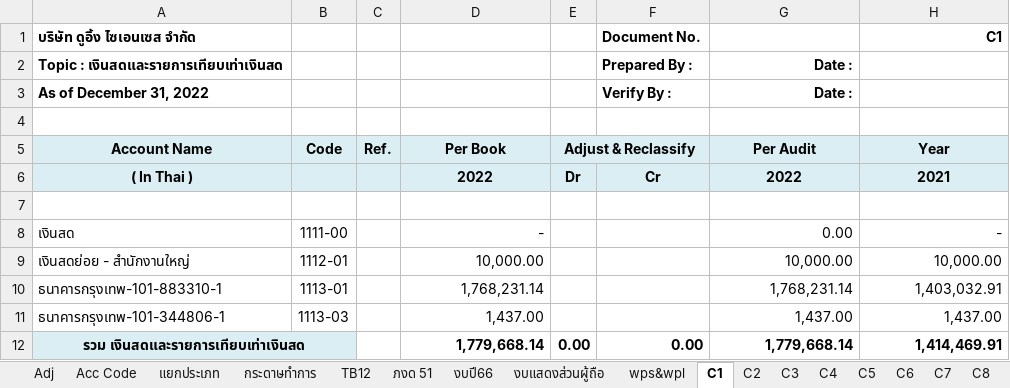
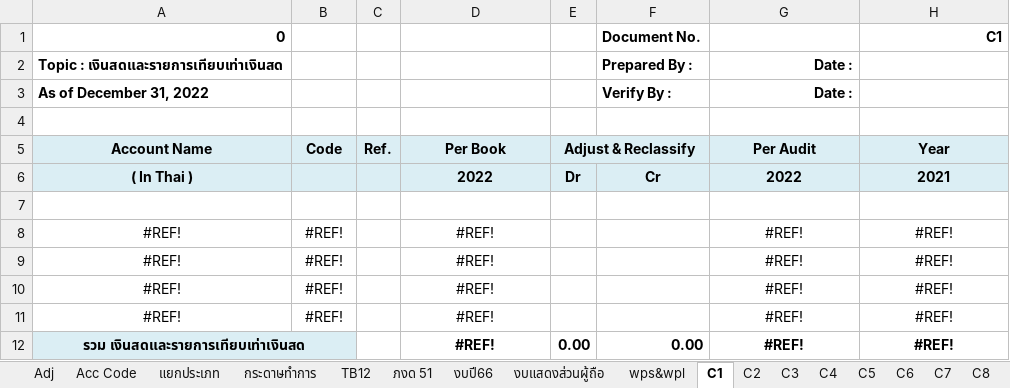
Before and after one commit to wisitimr/go-nub, an Excel workbook: config/templates/financial_statement/658e542c6aebff64cf245e43.xlsx, sheet C1, drawn as a sheet; values as stored, in another font and other column widths than the file's, no borders; removed rows and columns are numbered as before the commit, all else as after; the diff names each change by its address in the sheet, - before the commit and + after, or states it on an @@ line.

```diff
--- a/config/templates/financial_statement/658e542c6aebff64cf245e43.xlsx (sheet C1)
+++ b/config/templates/financial_statement/658e542c6aebff64cf245e43.xlsx (sheet C1)
-A1 (Account Name): บริษัท ดูอิ้ง ไซเอนเซส จำกัด
+A1 (Account Name): 0
-row 8: เงินสด | 1111-00 |  | - |  |  | 0.00 | -
-row 9: เงินสดย่อย - สำนักงานใหญ่ | 1112-01 |  | 10,000.00 |  |  | 10,000.00 | 10,000.00
-row 10: ธนาคารกรุงเทพ-101-883310-1 | 1113-01 |  | 1,768,231.14 |  |  | 1,768,231.14 | 1,403,032.91
-row 11: ธนาคารกรุงเทพ-101-344806-1 | 1113-03 |  | 1,437.00 |  |  | 1,437.00 | 1,437.00
+row 8: #REF! | #REF! |  | #REF! |  |  | #REF! | #REF!
+row 9: #REF! | #REF! |  | #REF! |  |  | #REF! | #REF!
+row 10: #REF! | #REF! |  | #REF! |  |  | #REF! | #REF!
+row 11: #REF! | #REF! |  | #REF! |  |  | #REF! | #REF!
-D12 (Per Book): 1,779,668.14
+D12 (Per Book): #REF!
-D12 alignment: right
+D12 alignment: center
-G12 (Per Audit): 1,779,668.14
+G12 (Per Audit): #REF!
-G12:H12 alignment: right
+G12:H12 alignment: center
-H12 (Year): 1,414,469.91
+H12 (Year): #REF!
```
Also changed, not shown: sheet แยกประเภท, sheet TB12, sheet C17, sheet กระดาษทำการ, sheet C10, sheet งบปี66, 19 more sheets, formulas that keep their value, hidden cells, 37 other files.
